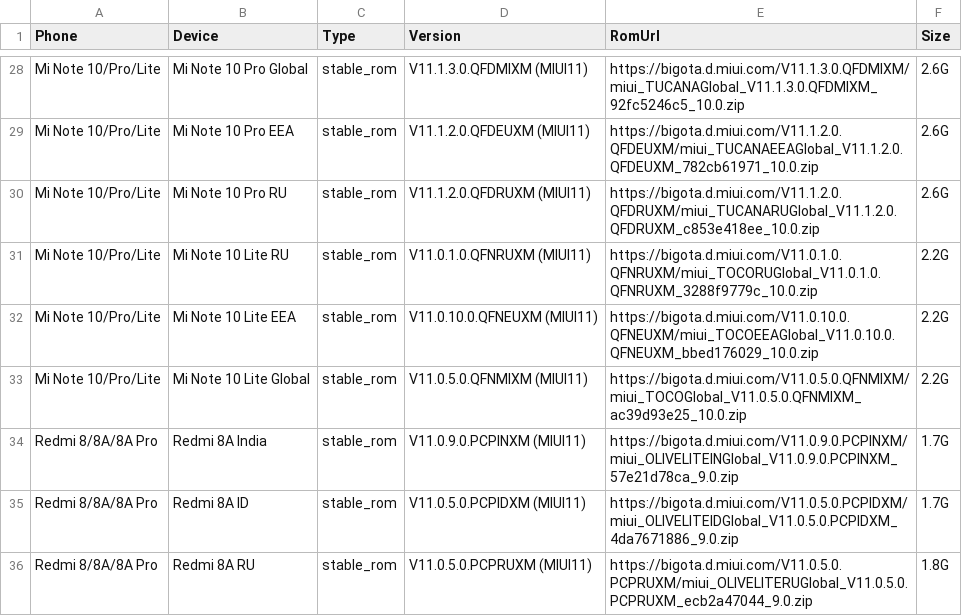
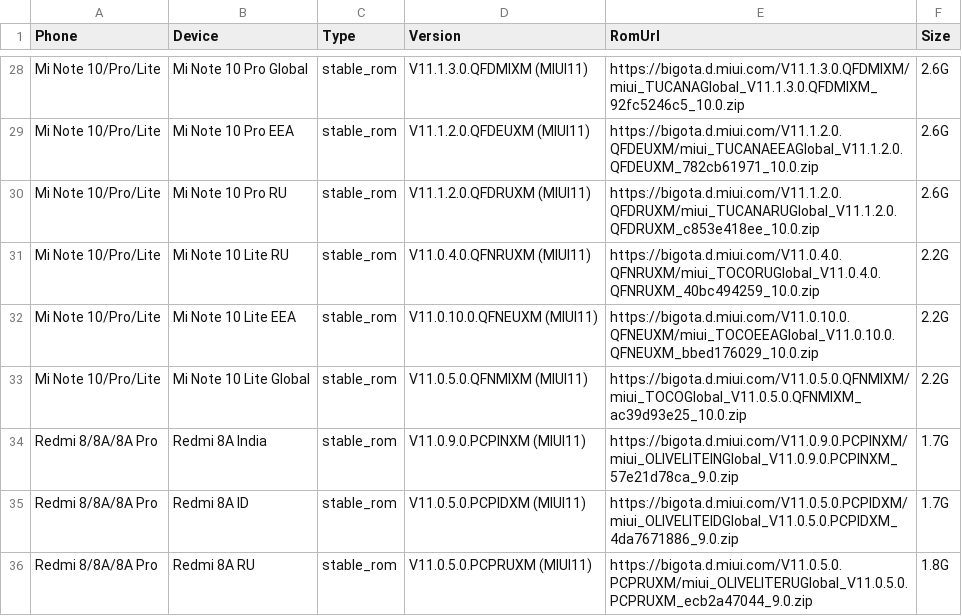
Before and after one commit to wuxianlin/get_android_data, a CSV file: data/miui_global_rom.csv, drawn as a sheet; only a part is shown, gaps mark what is left out.

```diff
--- a/data/miui_global_rom.csv
+++ b/data/miui_global_rom.csv
@@ -30,3 +30,3 @@ Mi Note 10/Pro/Lite,Mi Note 10 Pro EEA,stable_rom,V11.1.2.0.QFDEUXM (MIUI11),htt
 Mi Note 10/Pro/Lite,Mi Note 10 Pro RU,stable_rom,V11.1.2.0.QFDRUXM (MIUI11),https://bigota.d.miui.com/V11.1.2.0.QFDRUXM/miui_TUCANARUGlobal_V11.1.2.0.QFDRUXM_c853e418ee_10.0.zip,2.6G
-Mi Note 10/Pro/Lite,Mi Note 10 Lite RU,stable_rom,V11.0.1.0.QFNRUXM (MIUI11),https://bigota.d.miui.com/V11.0.1.0.QFNRUXM/miui_TOCORUGlobal_V11.0.1.0.QFNRUXM_3288f9779c_10.0.zip,2.2G
+Mi Note 10/Pro/Lite,Mi Note 10 Lite RU,stable_rom,V11.0.4.0.QFNRUXM (MIUI11),https://bigota.d.miui.com/V11.0.4.0.QFNRUXM/miui_TOCORUGlobal_V11.0.4.0.QFNRUXM_40bc494259_10.0.zip,2.2G
 Mi Note 10/Pro/Lite,Mi Note 10 Lite EEA,stable_rom,V11.0.10.0.QFNEUXM (MIUI11),https://bigota.d.miui.com/V11.0.10.0.QFNEUXM/miui_TOCOEEAGlobal_V11.0.10.0.QFNEUXM_bbed176029_10.0.zip,2.2G
```
Also changed, not shown: data/oplus_gms_devices.csv.
